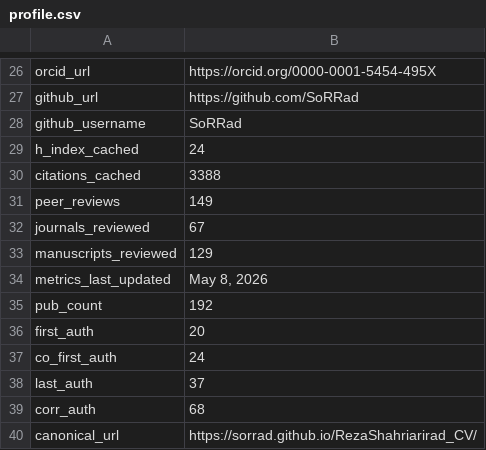
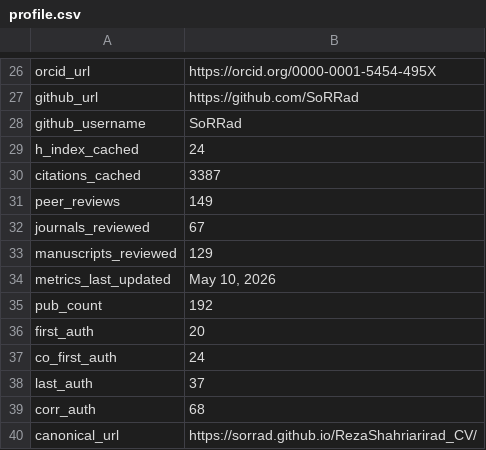
Before and after one commit to SoRRad/RezaShahriarirad_CV, a CSV file: data/profile.csv, drawn as a sheet; only a part is shown, gaps mark what is left out.

```diff
--- a/data/profile.csv
+++ b/data/profile.csv
@@ -29,3 +29,3 @@ github_username,SoRRad
 h_index_cached,24
-citations_cached,3388
+citations_cached,3387
 peer_reviews,149
@@ -33,3 +33,3 @@ journals_reviewed,67
 manuscripts_reviewed,129
-metrics_last_updated,"May 8, 2026"
+metrics_last_updated,"May 10, 2026"
 pub_count,192
```
Also changed, not shown: 4 other files.
